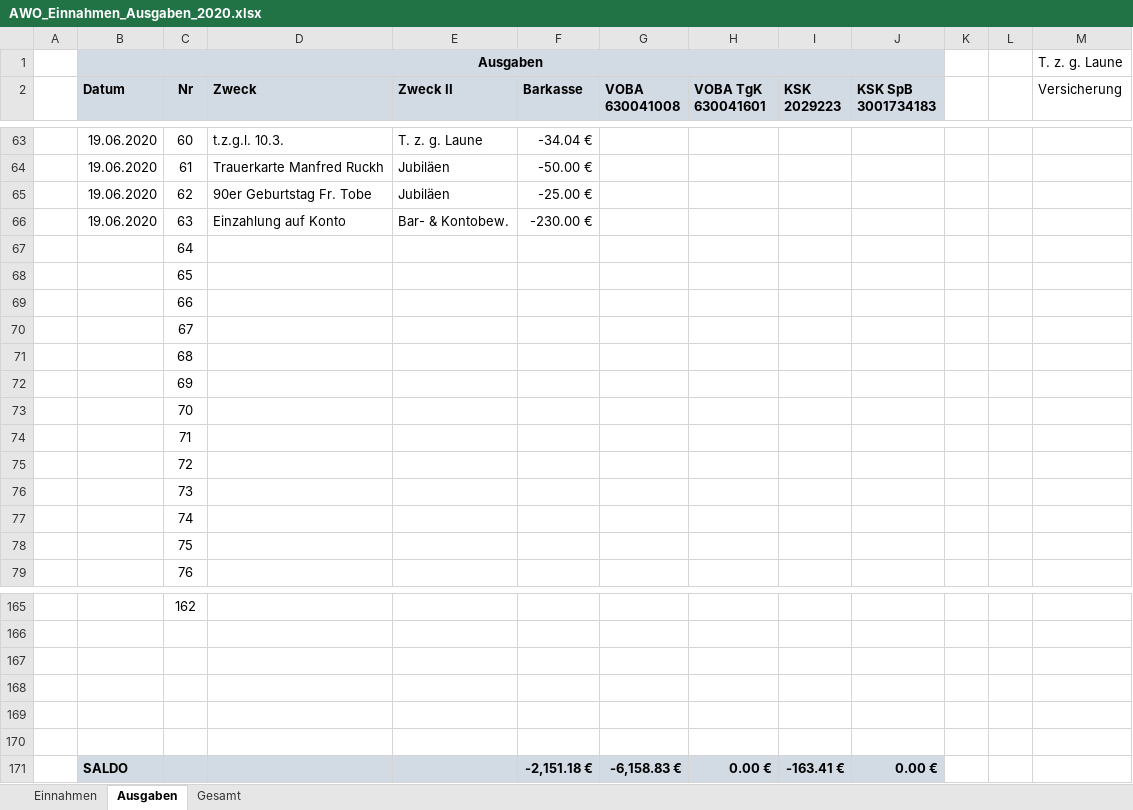
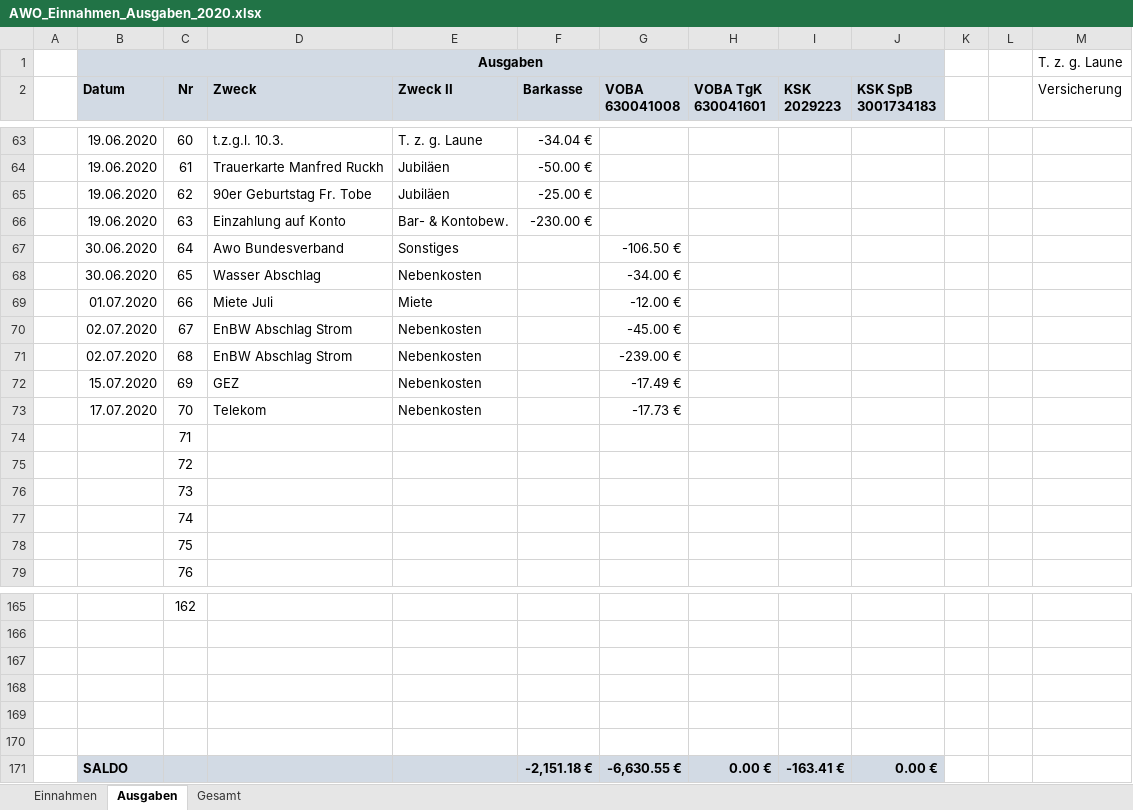
Before and after one commit to bwildner/AWO, an Excel workbook: AWO_Einnahmen_Ausgaben_2020.xlsx, sheet Ausgaben, drawn as a sheet; only a part is shown, gaps mark what is left out; values as stored, in another font and other column widths than the file's, no borders; conditional formats not drawn; the diff names each change by its address in the sheet, - before the commit and + after, or states it on an @@ line.

```diff
--- a/AWO_Einnahmen_Ausgaben_2020.xlsx (sheet Ausgaben)
+++ b/AWO_Einnahmen_Ausgaben_2020.xlsx (sheet Ausgaben)
-B67:B68 (Datum): (empty)
+B67:B68 (Datum): 30.06.2020
-D67 (Zweck): (empty)
+D67 (Zweck): Awo Bundesverband
-E67 (Zweck II): (empty)
+E67 (Zweck II): Sonstiges
-G67 (VOBA 630041008): (empty)
+G67 (VOBA 630041008): -106.50 €
-D68 (Zweck): (empty)
+D68 (Zweck): Wasser Abschlag
-E68 (Zweck II): (empty)
+E68 (Zweck II): Nebenkosten
-G68 (VOBA 630041008): (empty)
+G68 (VOBA 630041008): -34.00 €
-B69 (Datum): (empty)
+B69 (Datum): 01.07.2020
-D69 (Zweck): (empty)
+D69 (Zweck): Miete Juli
-E69 (Zweck II): (empty)
+E69 (Zweck II): Miete
-G69 (VOBA 630041008): (empty)
+G69 (VOBA 630041008): -12.00 €
-B70:B71 (Datum): (empty)
+B70:B71 (Datum): 02.07.2020
-D70:D71 (Zweck): (empty)
+D70:D71 (Zweck): EnBW Abschlag Strom
-E70:E73 (Zweck II): (empty)
+E70:E73 (Zweck II): Nebenkosten
-G70 (VOBA 630041008): (empty)
+G70 (VOBA 630041008): -45.00 €
-G71 (VOBA 630041008): (empty)
+G71 (VOBA 630041008): -239.00 €
-B72 (Datum): (empty)
+B72 (Datum): 15.07.2020
-D72 (Zweck): (empty)
+D72 (Zweck): GEZ
-G72 (VOBA 630041008): (empty)
+G72 (VOBA 630041008): -17.49 €
-B73 (Datum): (empty)
+B73 (Datum): 17.07.2020
-D73 (Zweck): (empty)
+D73 (Zweck): Telekom
-G73 (VOBA 630041008): (empty)
+G73 (VOBA 630041008): -17.73 €
-G171 (VOBA 630041008): -6,158.83 €
+G171 (VOBA 630041008): -6,630.55 €
```
Also changed, not shown: sheet Einnahmen.
